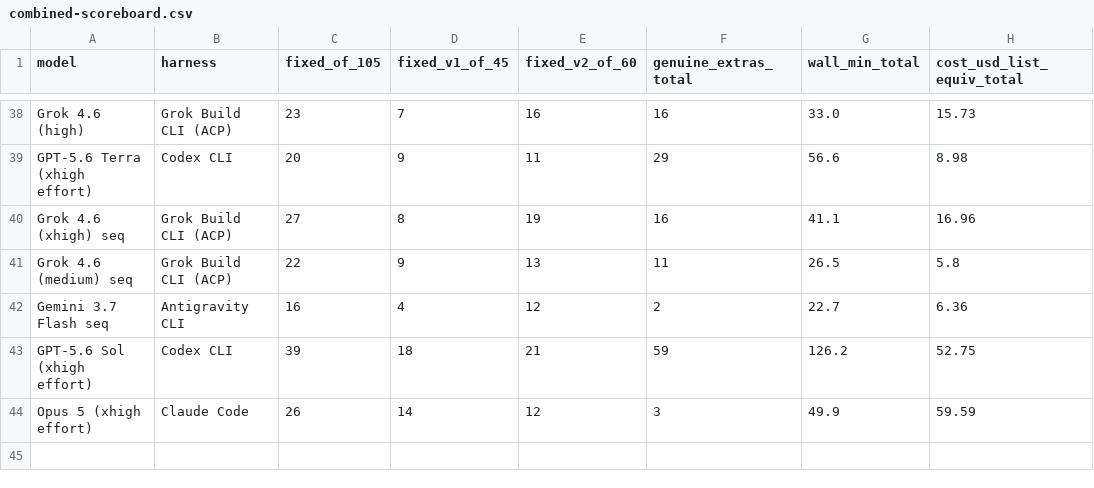
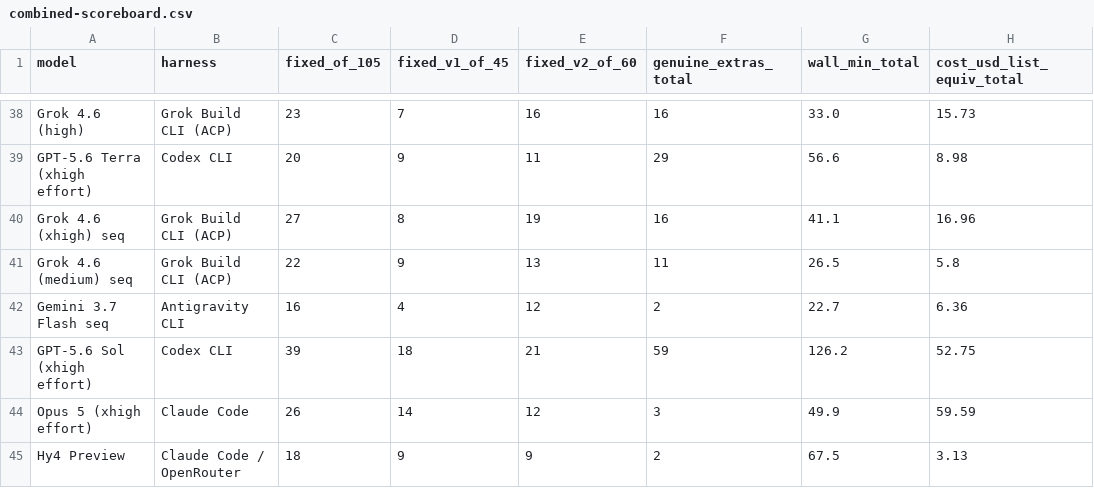
Before and after one commit to eoinmcgee1993/experiments, a CSV file: bug-hunt-bench/combined-scoreboard.csv, drawn as a sheet; only a part is shown, gaps mark what is left out; the diff names each change by its address in the sheet, - before the commit and + after, or states it on an @@ line.

```diff
--- a/bug-hunt-bench/combined-scoreboard.csv
+++ b/bug-hunt-bench/combined-scoreboard.csv
+row 45: Hy4 Preview | Claude Code / OpenRouter | 18 | 9 | 9 | 2 | 67.5 | 3.13
```
Also changed, not shown: bug-hunt-bench/repo1-metrics.csv, bug-hunt-bench/repo1-scoreboard.csv, 2 other files.
